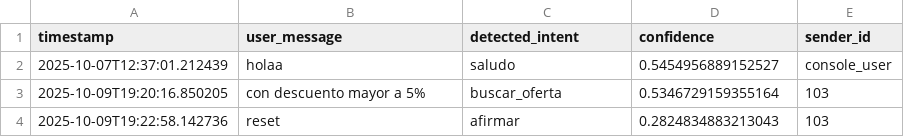
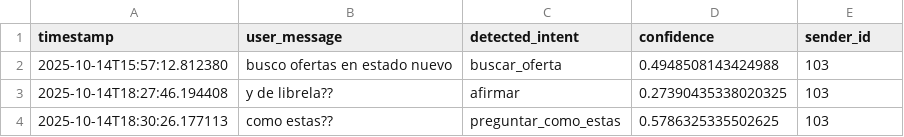
Before and after one commit to Ariel-Hab/Integhra-Pomp.ia, a CSV file: unrecognized_messages.csv, drawn as a sheet.

```diff
--- a/unrecognized_messages.csv
+++ b/unrecognized_messages.csv
@@ -1,4 +1,4 @@
 timestamp,user_message,detected_intent,confidence,sender_id
-2025-10-07T12:37:01.212439,holaa,saludo,0.5454956889152527,console_user
-2025-10-09T19:20:16.850205,con descuento mayor a 5%,buscar_oferta,0.5346729159355164,103
-2025-10-09T19:22:58.142736,reset,afirmar,0.2824834883213043,103
+2025-10-14T15:57:12.812380,busco ofertas en estado nuevo,buscar_oferta,0.4948508143424988,103
+2025-10-14T18:27:46.194408,y de librela??,afirmar,0.27390435338020325,103
+2025-10-14T18:30:26.177113,como estas??,preguntar_como_estas,0.5786325335502625,103
```
Also changed, not shown: 7 other files.
